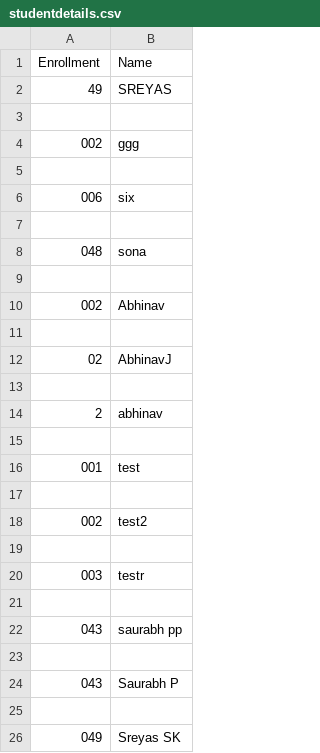
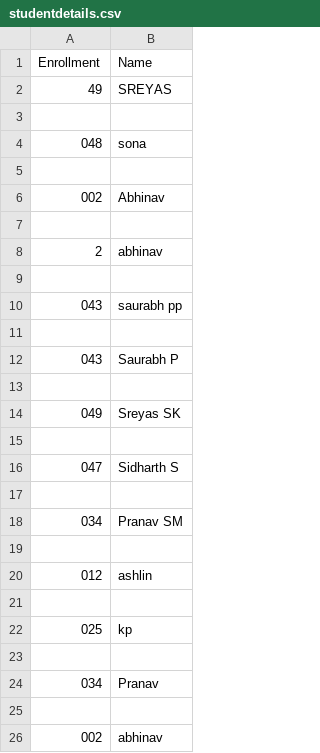
Before and after one commit to sreyassk9/Attendance-Management-system-using-face-recognition-master, a CSV file: StudentDetails/studentdetails.csv, drawn as a sheet; only a part is shown; the shorter side is filled out with more unchanged rows; removed rows and columns are numbered as before the commit, all else as after; the diff covers the shown part only; the diff names each change by its address in the sheet, - before the commit and + after, or states it on an @@ line.

```diff
--- a/StudentDetails/studentdetails.csv
+++ b/StudentDetails/studentdetails.csv
-row 4: 002 | ggg
-row 5: (empty)
-row 6: 006 | six
-row 7: (empty)
-row 12: 02 | AbhinavJ
-row 13: (empty)
-row 15: (empty)
-row 16: 001 | test
-row 17: (empty)
-row 18: 002 | test2
-row 19: (empty)
-row 20: 003 | testr
```
Also changed, not shown: 4 added rows, 9 removed rows and 2 edited cells elsewhere in this file, 10 other files.
